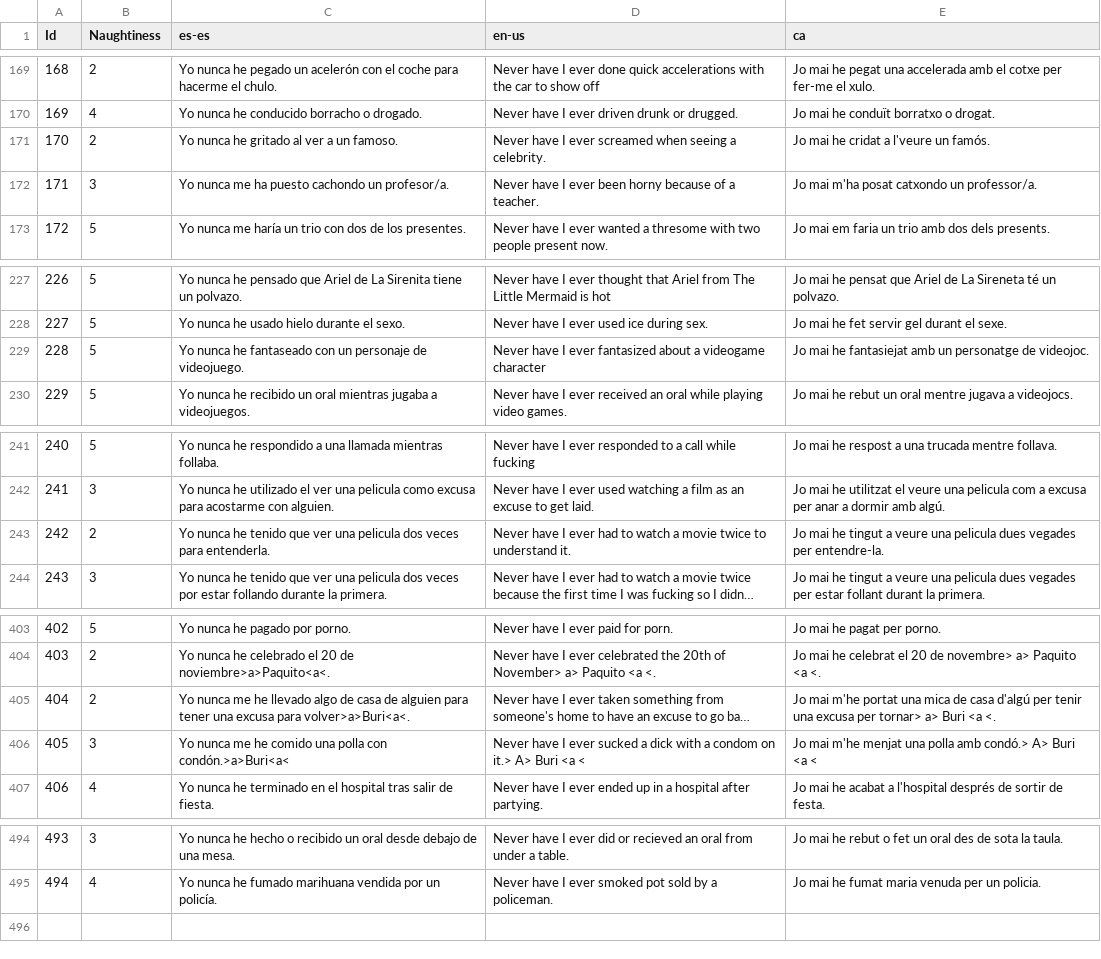
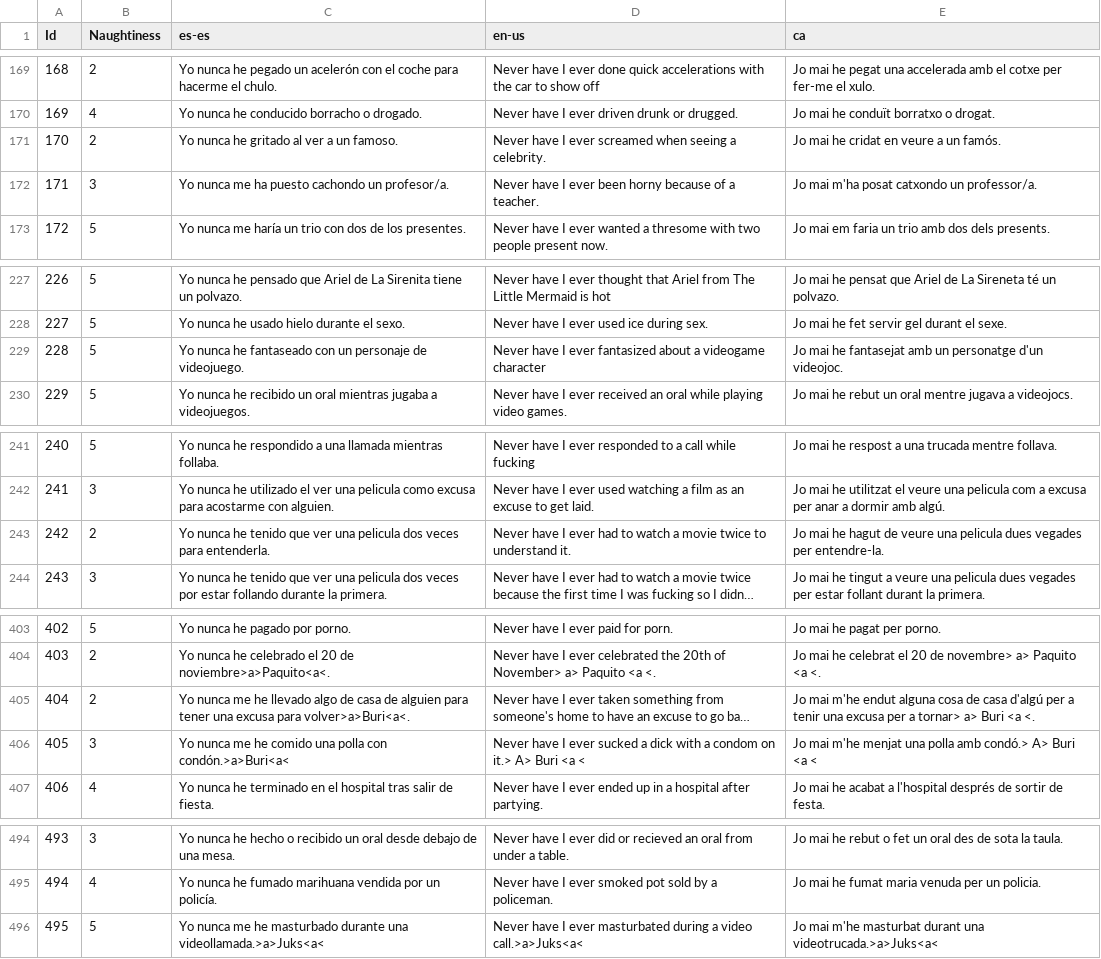
Before and after one commit to guplem/DrinkAndPlay, a CSV file: DrinkAndPlay/Assets/_General/Resources/NeverHaveIEver.csv, drawn as a sheet; only a part is shown, gaps mark what is left out; long unchanged cells end in …; the diff names each change by its address in the sheet, - before the commit and + after, or states it on an @@ line.

```diff
--- a/DrinkAndPlay/Assets/_General/Resources/NeverHaveIEver.csv
+++ b/DrinkAndPlay/Assets/_General/Resources/NeverHaveIEver.csv
-E171 (ca): Jo mai he cridat a l'veure un famós.
+E171 (ca): Jo mai he cridat en veure a un famós.
-E229 (ca): …mai he fantasiejat amb un personatge de videojoc.
+E229 (ca): …mai he fantasejat amb un personatge d'un videojoc.
-E243 (ca): …mai he tingut a veure una…
+E243 (ca): …mai he hagut de veure una…
-E405 (ca): …mai m'he portat una mica de casa d'algú per tenir una excusa per tornar> a>…
+E405 (ca): …mai m'he endut alguna cosa de casa d'algú per a tenir una excusa per a tornar> a>…
+row 496: 495 | 5 | Yo nunca me he masturbado durante una videollamada.>a>Juks<a< | Never have I ever masturbated during a video call.>a>Juks<a< | Jo mai m'he masturbat durant una videotrucada.>a>Juks<a<
```
Also changed, not shown: DrinkAndPlay/Assets/_General/Resources/GuessWho.csv, DrinkAndPlay/Assets/_General/Resources/Taboo.csv, 2 other files.
